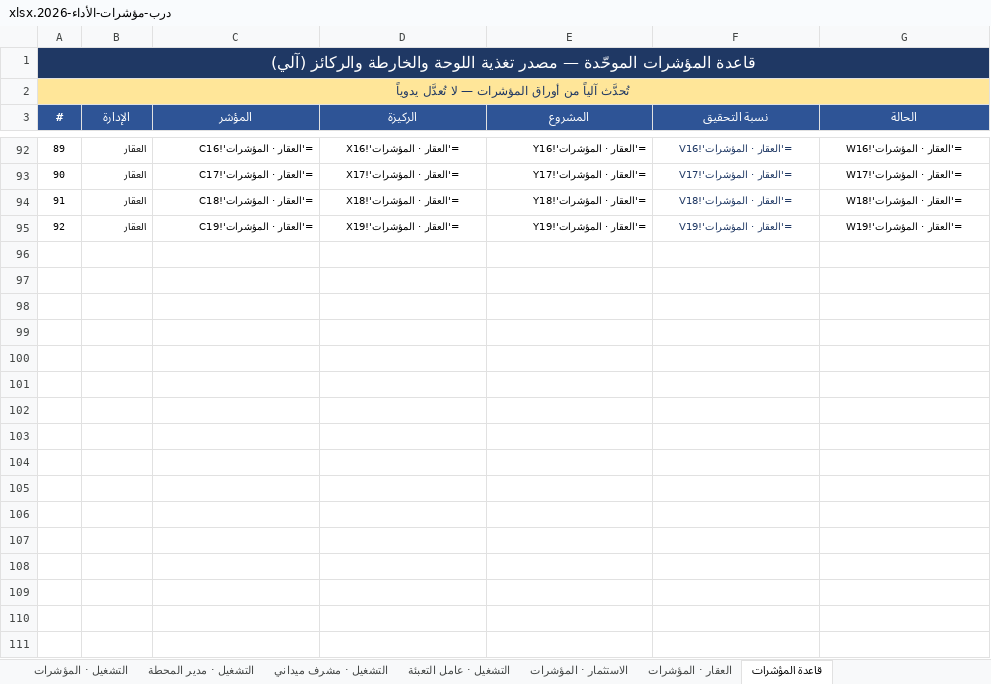
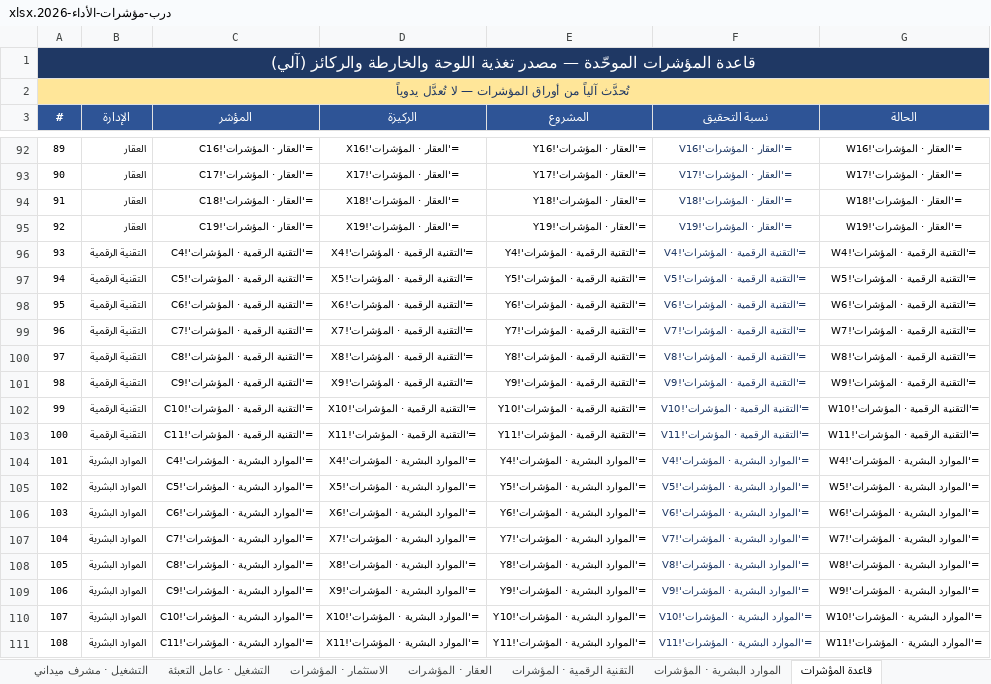
Before and after one commit to darbstations/khadija, an Excel workbook: درب-مؤشرات-الأداء-2026.xlsx, sheet قاعدة المؤشرات, drawn as a sheet; only a part is shown, gaps mark what is left out; values as stored, in another font and other column widths than the file's, no borders; formulas without a stored value are shown as written; the diff names each change by its address in the sheet, - before the commit and + after, or states it on an @@ line.

```diff
--- a/درب-مؤشرات-الأداء-2026.xlsx (sheet قاعدة المؤشرات)
+++ b/درب-مؤشرات-الأداء-2026.xlsx (sheet قاعدة المؤشرات)
+sheet tab: التقنية الرقمية · المؤشرات
+sheet tab: الموارد البشرية · المؤشرات
+row 96: 93 | التقنية الرقمية | ='التقنية الرقمية · المؤشرات'!C4 | ='التقنية الرقمية · المؤشرات'!X4 | ='التقنية الرقمية · المؤشرات'!Y4 | ='التقنية الرقمية · المؤشرات'!V4 | ='التقنية الرقمية · المؤشرات'!W4
+row 97: 94 | التقنية الرقمية | ='التقنية الرقمية · المؤشرات'!C5 | ='التقنية الرقمية · المؤشرات'!X5 | ='التقنية الرقمية · المؤشرات'!Y5 | ='التقنية الرقمية · المؤشرات'!V5 | ='التقنية الرقمية · المؤشرات'!W5
+row 98: 95 | التقنية الرقمية | ='التقنية الرقمية · المؤشرات'!C6 | ='التقنية الرقمية · المؤشرات'!X6 | ='التقنية الرقمية · المؤشرات'!Y6 | ='التقنية الرقمية · المؤشرات'!V6 | ='التقنية الرقمية · المؤشرات'!W6
+row 99: 96 | التقنية الرقمية | ='التقنية الرقمية · المؤشرات'!C7 | ='التقنية الرقمية · المؤشرات'!X7 | ='التقنية الرقمية · المؤشرات'!Y7 | ='التقنية الرقمية · المؤشرات'!V7 | ='التقنية الرقمية · المؤشرات'!W7
+row 100: 97 | التقنية الرقمية | ='التقنية الرقمية · المؤشرات'!C8 | ='التقنية الرقمية · المؤشرات'!X8 | ='التقنية الرقمية · المؤشرات'!Y8 | ='التقنية الرقمية · المؤشرات'!V8 | ='التقنية الرقمية · المؤشرات'!W8
+row 101: 98 | التقنية الرقمية | ='التقنية الرقمية · المؤشرات'!C9 | ='التقنية الرقمية · المؤشرات'!X9 | ='التقنية الرقمية · المؤشرات'!Y9 | ='التقنية الرقمية · المؤشرات'!V9 | ='التقنية الرقمية · المؤشرات'!W9
+row 102: 99 | التقنية الرقمية | ='التقنية الرقمية · المؤشرات'!C10 | ='التقنية الرقمية · المؤشرات'!X10 | ='التقنية الرقمية · المؤشرات'!Y10 | ='التقنية الرقمية · المؤشرات'!V10 | ='التقنية الرقمية · المؤشرات'!W10
+row 103: 100 | التقنية الرقمية | ='التقنية الرقمية · المؤشرات'!C11 | ='التقنية الرقمية · المؤشرات'!X11 | ='التقنية الرقمية · المؤشرات'!Y11 | ='التقنية الرقمية · المؤشرات'!V11 | ='التقنية الرقمية · المؤشرات'!W11
+row 104: 101 | الموارد البشرية | ='الموارد البشرية · المؤشرات'!C4 | ='الموارد البشرية · المؤشرات'!X4 | ='الموارد البشرية · المؤشرات'!Y4 | ='الموارد البشرية · المؤشرات'!V4 | ='الموارد البشرية · المؤشرات'!W4
+row 105: 102 | الموارد البشرية | ='الموارد البشرية · المؤشرات'!C5 | ='الموارد البشرية · المؤشرات'!X5 | ='الموارد البشرية · المؤشرات'!Y5 | ='الموارد البشرية · المؤشرات'!V5 | ='الموارد البشرية · المؤشرات'!W5
+row 106: 103 | الموارد البشرية | ='الموارد البشرية · المؤشرات'!C6 | ='الموارد البشرية · المؤشرات'!X6 | ='الموارد البشرية · المؤشرات'!Y6 | ='الموارد البشرية · المؤشرات'!V6 | ='الموارد البشرية · المؤشرات'!W6
+row 107: 104 | الموارد البشرية | ='الموارد البشرية · المؤشرات'!C7 | ='الموارد البشرية · المؤشرات'!X7 | ='الموارد البشرية · المؤشرات'!Y7 | ='الموارد البشرية · المؤشرات'!V7 | ='الموارد البشرية · المؤشرات'!W7
+row 108: 105 | الموارد البشرية | ='الموارد البشرية · المؤشرات'!C8 | ='الموارد البشرية · المؤشرات'!X8 | ='الموارد البشرية · المؤشرات'!Y8 | ='الموارد البشرية · المؤشرات'!V8 | ='الموارد البشرية · المؤشرات'!W8
+row 109: 106 | الموارد البشرية | ='الموارد البشرية · المؤشرات'!C9 | ='الموارد البشرية · المؤشرات'!X9 | ='الموارد البشرية · المؤشرات'!Y9 | ='الموارد البشرية · المؤشرات'!V9 | ='الموارد البشرية · المؤشرات'!W9
+row 110: 107 | الموارد البشرية | ='الموارد البشرية · المؤشرات'!C10 | ='الموارد البشرية · المؤشرات'!X10 | ='الموارد البشرية · المؤشرات'!Y10 | ='الموارد البشرية · المؤشرات'!V10 | ='الموارد البشرية · المؤشرات'!W10
+row 111: 108 | الموارد البشرية | ='الموارد البشرية · المؤشرات'!C11 | ='الموارد البشرية · المؤشرات'!X11 | ='الموارد البشرية · المؤشرات'!Y11 | ='الموارد البشرية · المؤشرات'!V11 | ='الموارد البشرية · المؤشرات'!W11
```
Also changed, not shown: sheet الخارطة التنفيذية, sheet التشغيل · عامل التعبئة, sheet التشغيل · مشرف ميداني, sheet التشغيل · مدير المحطة, sheet العقار · المؤشرات, sheet التشغيل · المؤشرات, 3 more sheets, other sheet tabs, 1 other file.
